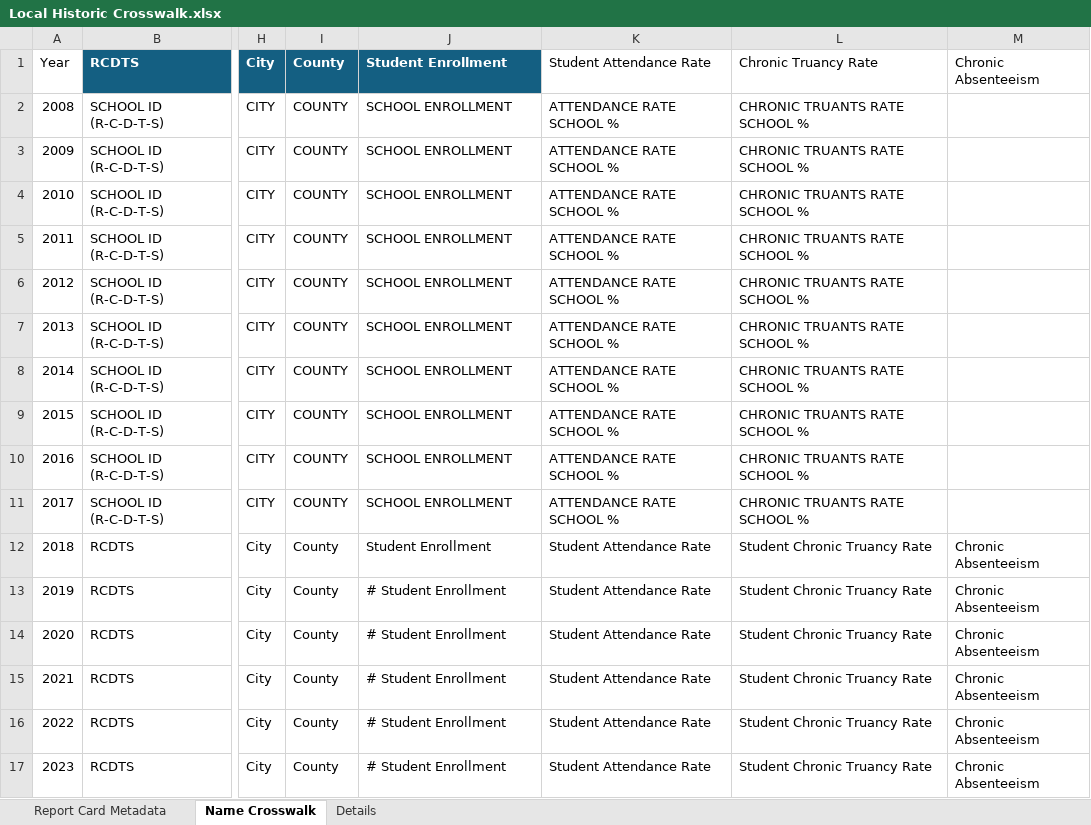
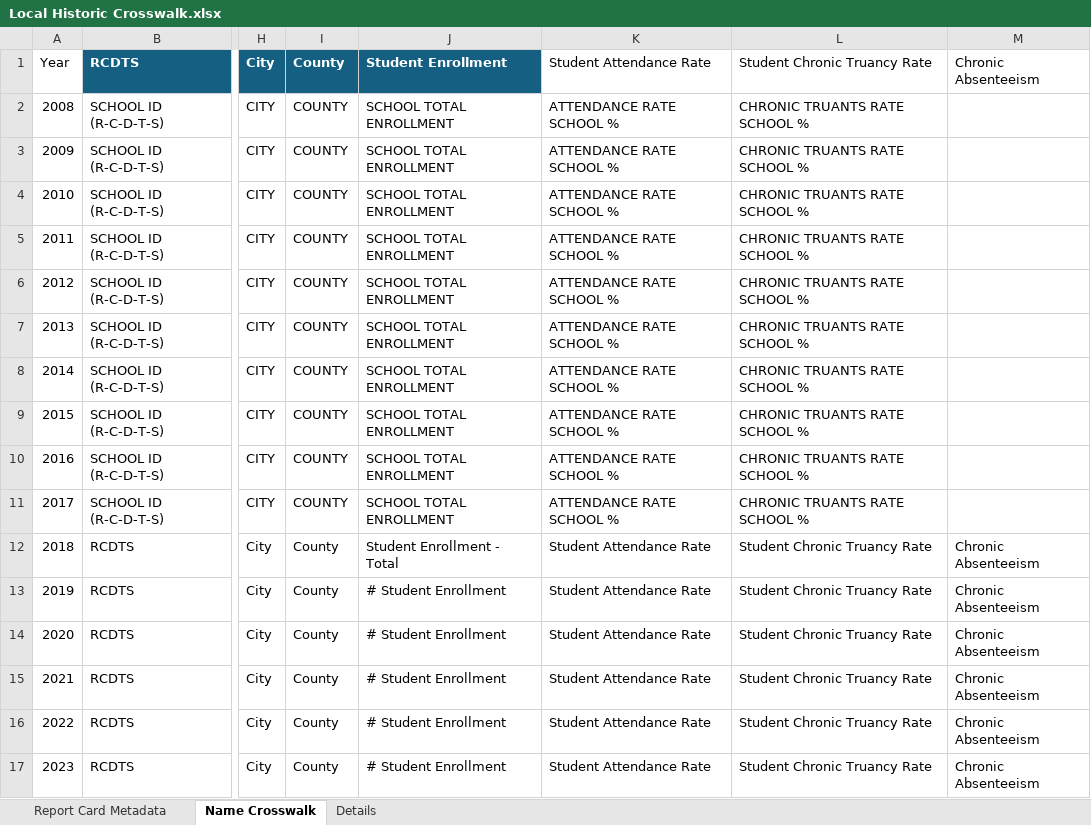
Before and after one commit to Advance-Illinois/Historic-Report-Card-Dataset, an Excel workbook: Local Historic Crosswalk.xlsx, sheet Name Crosswalk, drawn as a sheet; only a part is shown, gaps mark what is left out; values as stored, in another font and other column widths than the file's, no borders; table styles not drawn; the diff names each change by its address in the sheet, - before the commit and + after, or states it on an @@ line.

```diff
--- a/Local Historic Crosswalk.xlsx (sheet Name Crosswalk)
+++ b/Local Historic Crosswalk.xlsx (sheet Name Crosswalk)
-L1: Chronic Truancy Rate
+L1: Student Chronic Truancy Rate
-J2:J11: SCHOOL ENROLLMENT
+J2:J11: SCHOOL TOTAL ENROLLMENT
-J12: Student Enrollment
+J12: Student Enrollment - Total
```
Also changed, not shown: sheet Details, 1 other file.
